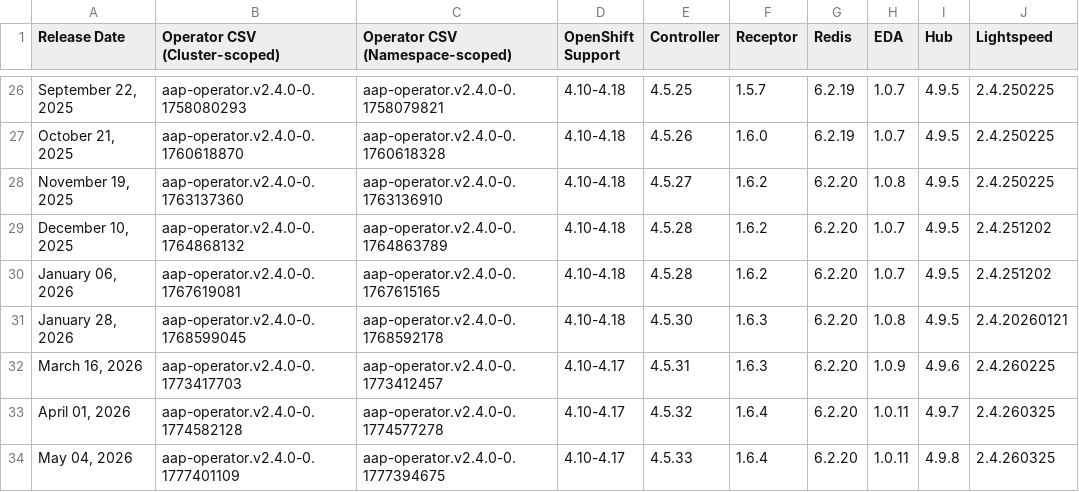
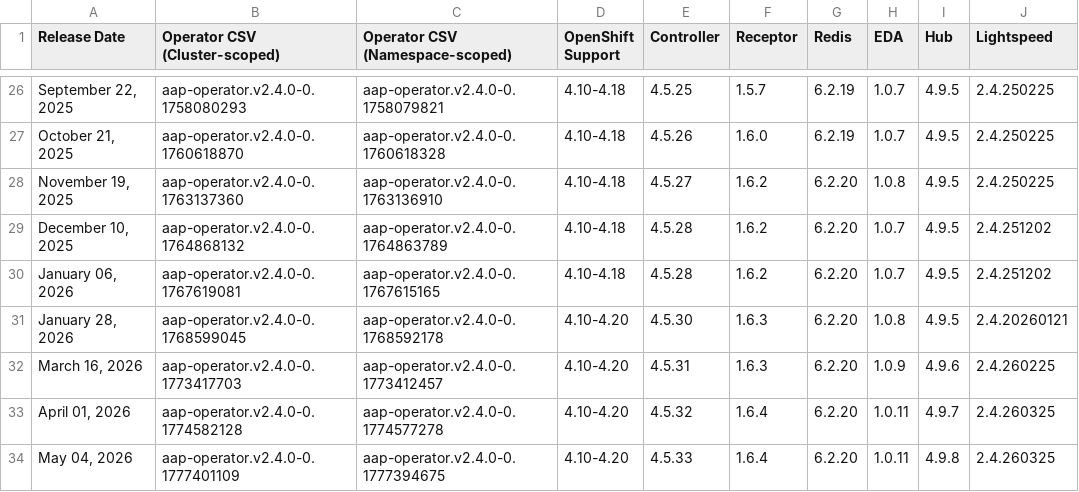
Before and after one commit to lennysh/aap-openshift-compatibility-matrix, a CSV file: data/AAP_24.csv, drawn as a sheet; only a part is shown, gaps mark what is left out; the diff names each change by its address in the sheet, - before the commit and + after, or states it on an @@ line.

```diff
--- a/data/AAP_24.csv
+++ b/data/AAP_24.csv
-D31 (OpenShift Support): 4.10-4.18
+D31 (OpenShift Support): 4.10-4.20
-D32:D34 (OpenShift Support): 4.10-4.17
+D32:D34 (OpenShift Support): 4.10-4.20
```
Also changed, not shown: data/AAP_25.csv, data/AAP_26.csv.
